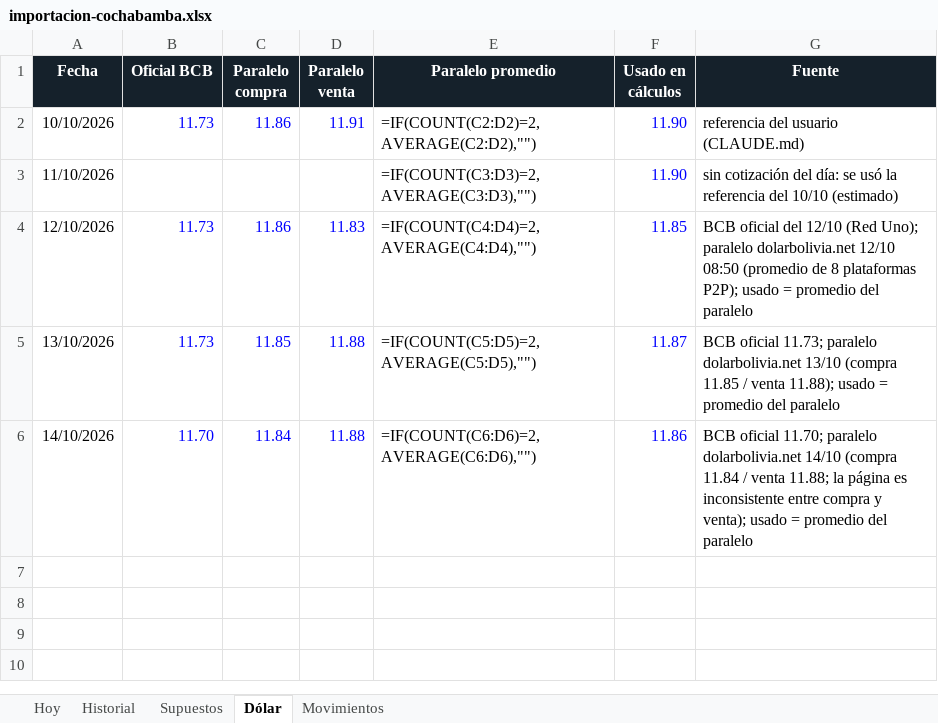
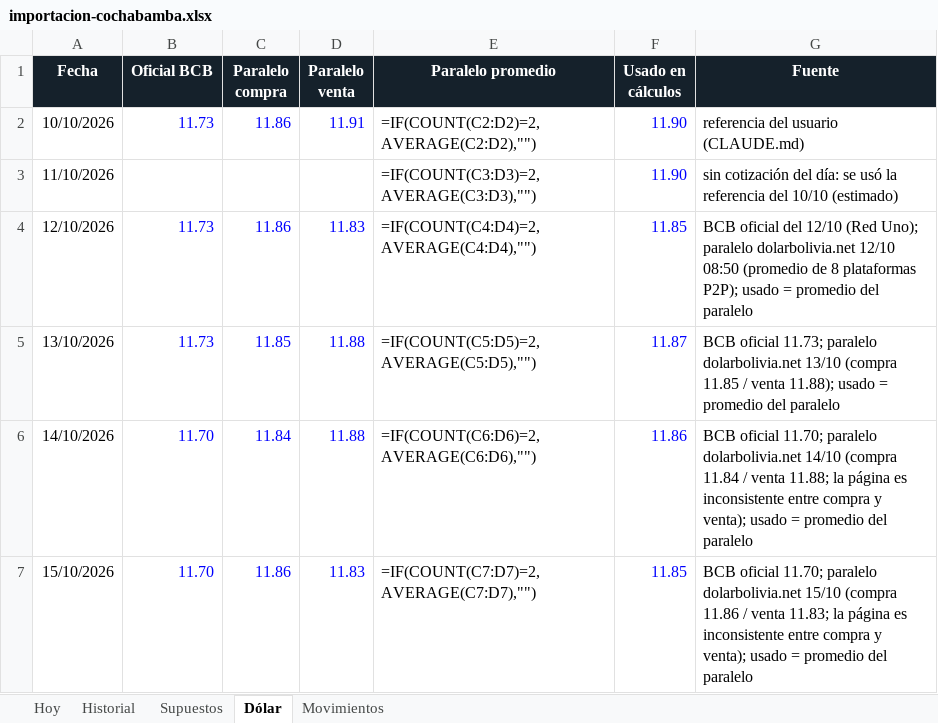
Before and after one commit to Santi491/Claude-, an Excel workbook: importacion-cochabamba.xlsx, sheet Dólar, drawn as a sheet; values as stored, in another font and other column widths than the file's, no borders; formulas without a stored value are shown as written; the diff names each change by its address in the sheet, - before the commit and + after, or states it on an @@ line.

```diff
--- a/importacion-cochabamba.xlsx (sheet Dólar)
+++ b/importacion-cochabamba.xlsx (sheet Dólar)
+row 7: 15/10/2026 | 11.70 | 11.86 | 11.83 | =IF(COUNT(C7:D7)=2,AVERAGE(C7:D7),"") | 11.85 | BCB oficial 11.70; paralelo dolarbolivia.net 15/10 (compra 11.86 / venta 11.83; la página es inconsistente entre compra y venta); usado = promedio del paralelo
```
Also changed, not shown: sheet Historial, sheet Movimientos, sheet Hoy, 10 other files.
